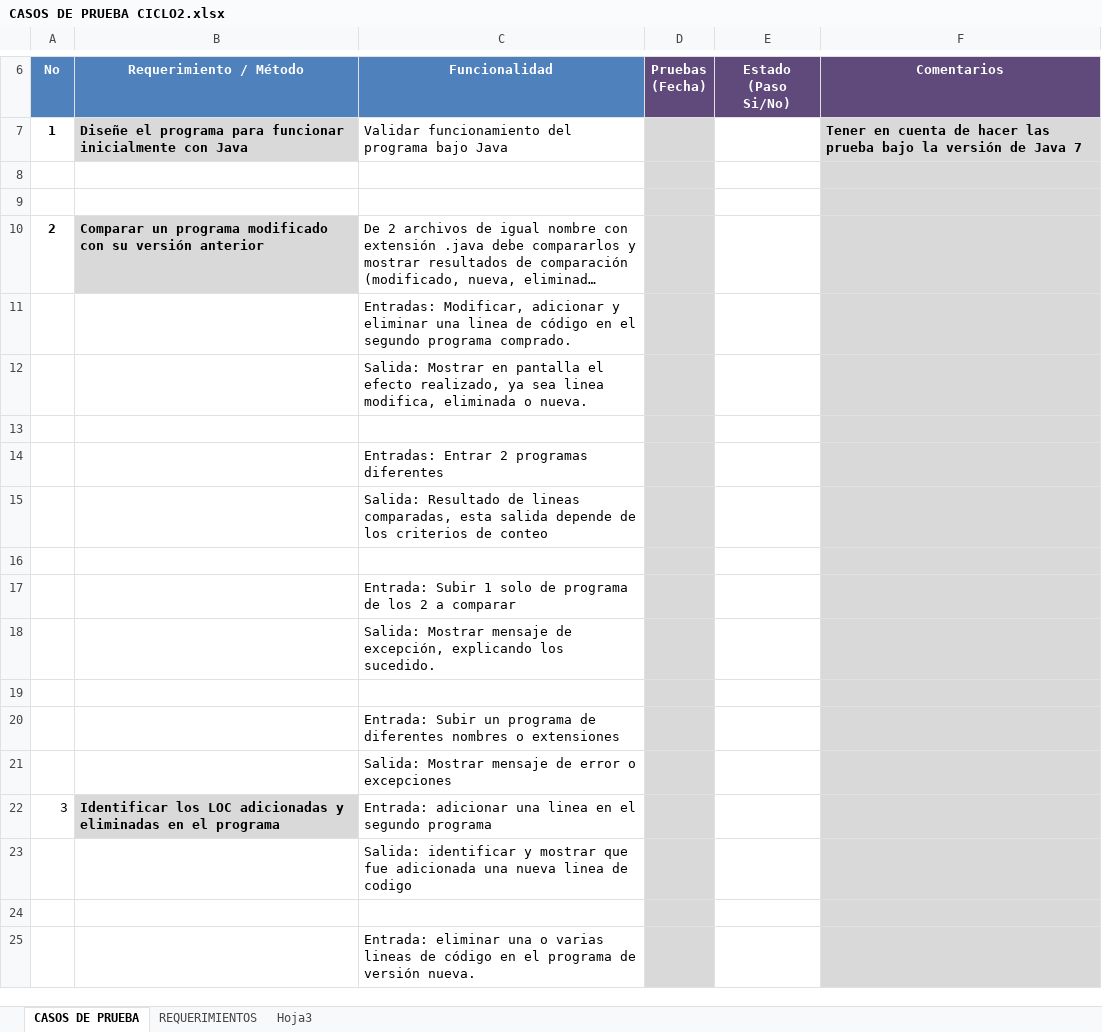
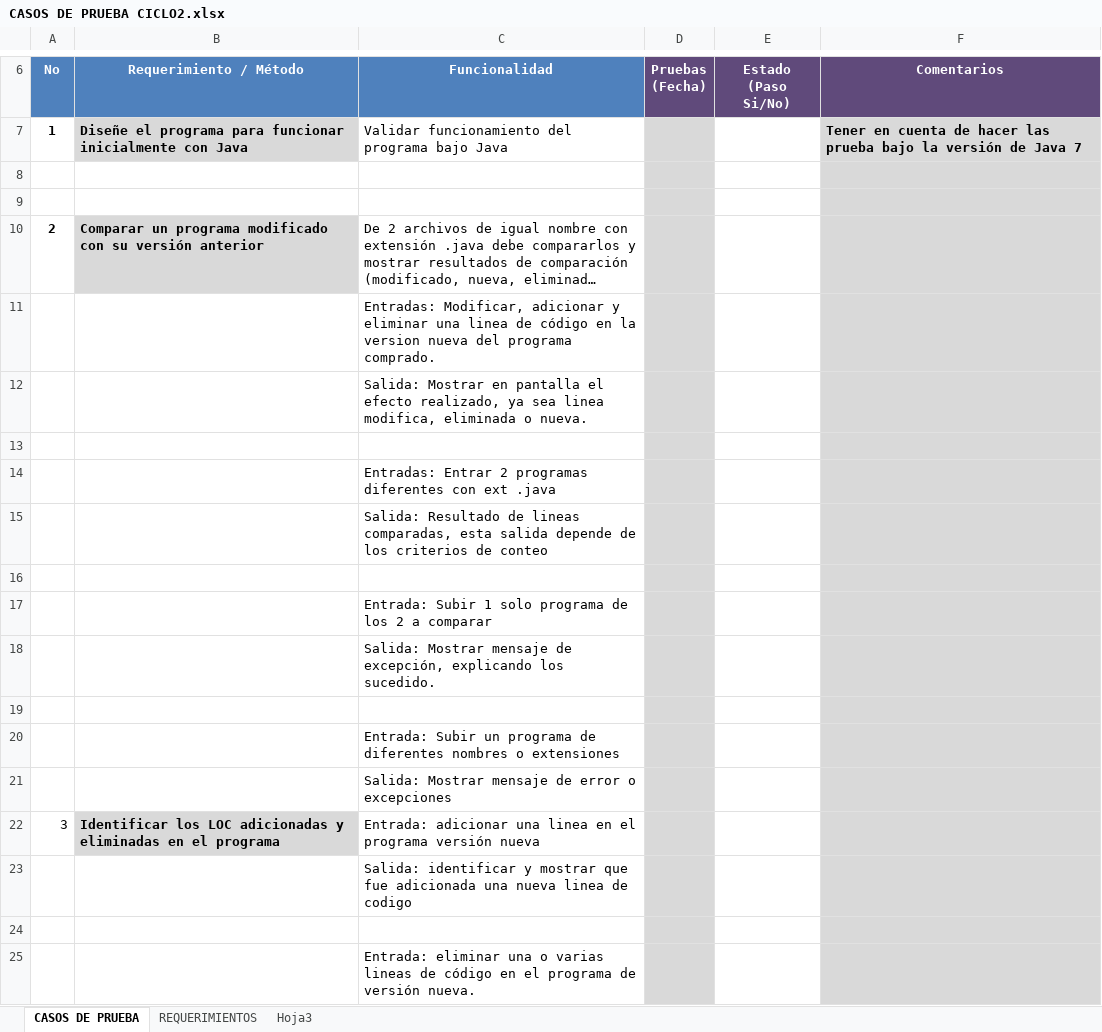
Before and after one commit to jlsarmientoh/tsp_change_counter, an Excel workbook: docs/NoteBook/Test plans and data/CASOS DE PRUEBA CICLO2.xlsx, sheet CASOS DE PRUEBA, drawn as a sheet; only a part is shown, gaps mark what is left out; long unchanged cells end in …; values as stored, in another font and other column widths than the file's, no borders; the diff covers the shown part only; the diff names each change by its address in the sheet, - before the commit and + after, or states it on an @@ line.

Commit message:
Casos de prueba actualizado

```diff
--- a/docs/NoteBook/Test plans and data/CASOS DE PRUEBA CICLO2.xlsx (sheet CASOS DE PRUEBA)
+++ b/docs/NoteBook/Test plans and data/CASOS DE PRUEBA CICLO2.xlsx (sheet CASOS DE PRUEBA)
-C11 (Funcionalidad): …código en el segundo programa comprado.
+C11 (Funcionalidad): …código en la version nueva del programa comprado.
-C14 (Funcionalidad): …programas diferentes
+C14 (Funcionalidad): …programas diferentes con ext .java
-C17 (Funcionalidad): …1 solo de programa de…
+C17 (Funcionalidad): …1 solo programa de…
-C22 (Funcionalidad): …en el segundo programa
+C22 (Funcionalidad): …en el programa versión nueva
```
Also changed, not shown: 4 edited cells elsewhere in this sheet.
